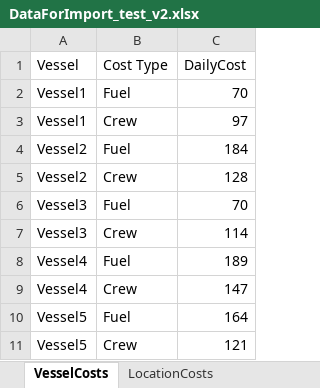
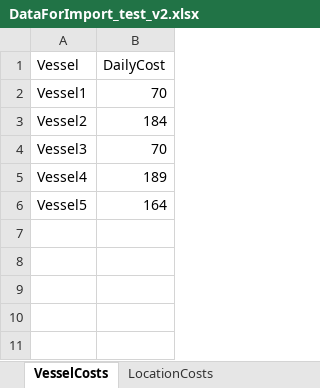
Before and after one commit to aimms/vessel-scheduling, an Excel workbook: data/DataForImport_test_v2.xlsx, sheet VesselCosts, drawn as a sheet; values as stored, in another font and other column widths than the file's, no borders; removed rows and columns are numbered as before the commit, all else as after; the diff names each change by its address in the sheet, - before the commit and + after, or states it on an @@ line.

```diff
--- a/data/DataForImport_test_v2.xlsx (sheet VesselCosts)
+++ b/data/DataForImport_test_v2.xlsx (sheet VesselCosts)
-column B (Cost Type), row 2: Fuel; row 4: Fuel; row 6: Fuel; row 8: Fuel; row 10: Fuel
-row 3: Vessel1 | Crew | 97
-row 5: Vessel2 | Crew | 128
-row 7: Vessel3 | Crew | 114
-row 9: Vessel4 | Crew | 147
-row 11: Vessel5 | Crew | 121
```
Also changed, not shown: sheet LocationCosts, sheet CargoCosts, other sheet tabs, data/LocationData.xlsx, 9 other files.
